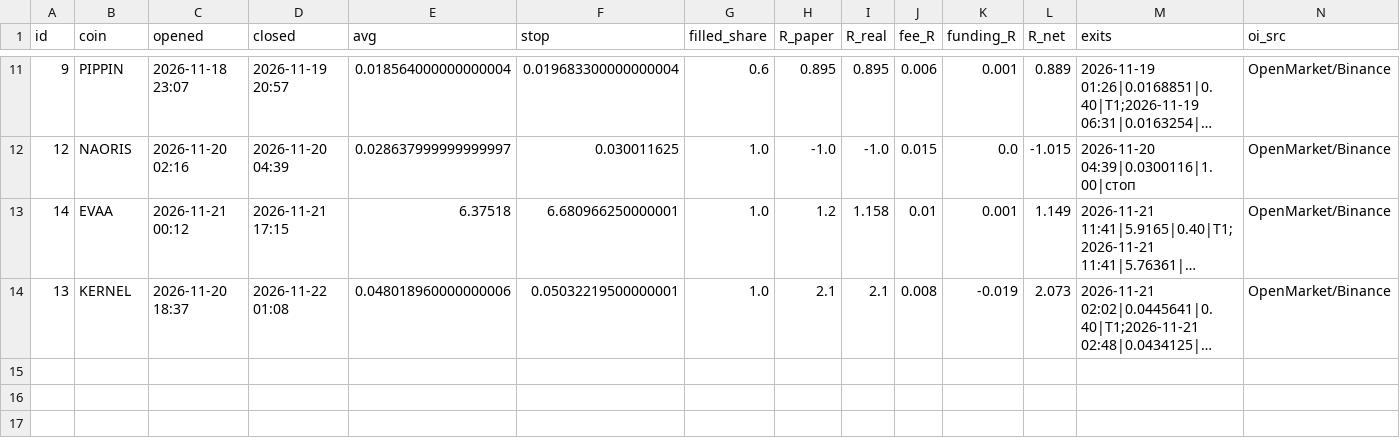
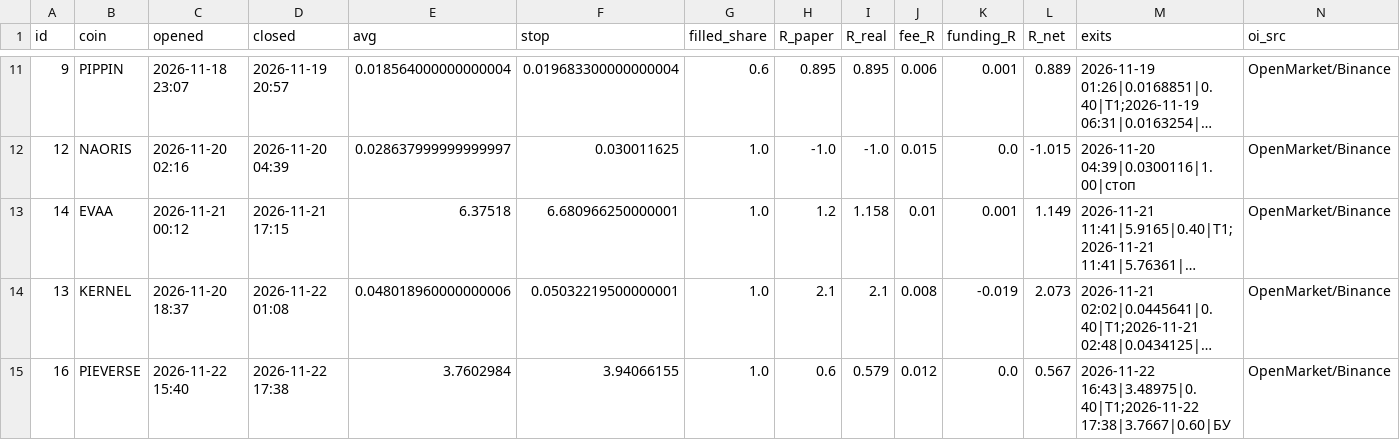
Before and after one commit to goldinilya-debug/dolf-pump-scan, a CSV file: journal.csv, drawn as a sheet; only a part is shown, gaps mark what is left out; long unchanged cells end in …; the diff names each change by its address in the sheet, - before the commit and + after, or states it on an @@ line.

```diff
--- a/journal.csv
+++ b/journal.csv
+row 15: 16 | PIEVERSE | 2026-11-22 15:40 | 2026-11-22 17:38 | 3.7602984 | 3.94066155 | 1.0 | 0.6 | 0.579 | 0.012 | 0.0 | 0.567 | 2026-11-22 16:43|3.48975|0.40|T1;2026-11-22 17:38|3.7667|0.60|БУ | OpenMarket/Binance
```
Also changed, not shown: 1 other file.
